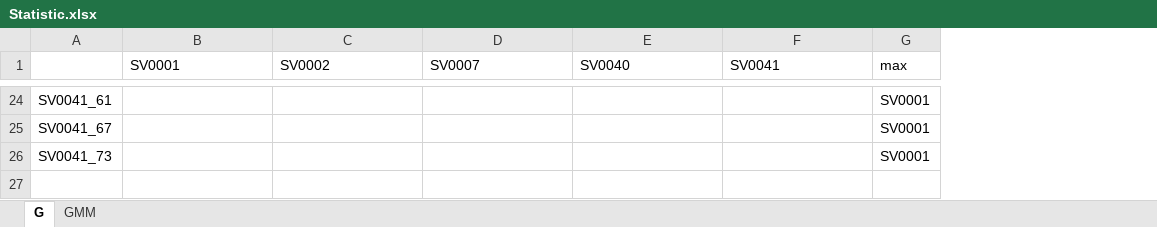
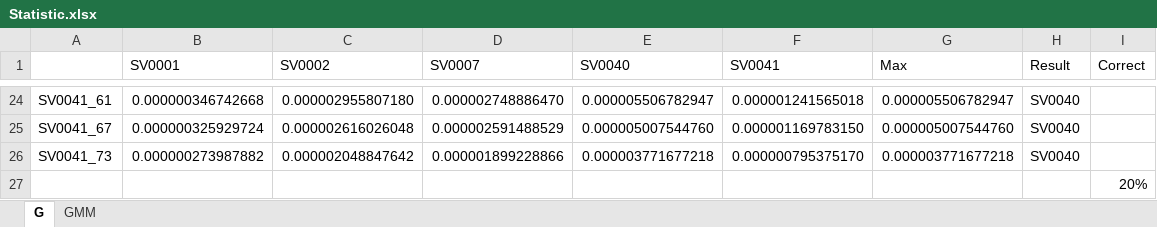
Before and after one commit to Alex7Huynh/slp-projects, an Excel workbook: Lab1/Statistic.xlsx, sheet G, drawn as a sheet; only a part is shown, gaps mark what is left out; values as stored, in another font and other column widths than the file's, no borders; removed rows and columns are numbered as before the commit, all else as after; the diff covers the shown part only; the diff names each change by its address in the sheet, - before the commit and + after, or states it on an @@ line.

Commit message:
Cập nhật thống kê Lab1.

```diff
--- a/Lab1/Statistic.xlsx (sheet G)
+++ b/Lab1/Statistic.xlsx (sheet G)
-column G (max), rows 24-26: all SV0001
+column G (Max), rows 24-26: 0.000005506782947 | 0.000005007544760 | 0.000003771677218
+column H (Result), rows 24-26: all SV0040
+column I (Correct), empty
-B24 (SV0001): (empty)
+B24 (SV0001): 0.000000346742668
-C24 (SV0002): (empty)
+C24 (SV0002): 0.000002955807180
-D24 (SV0007): (empty)
+D24 (SV0007): 0.000002748886470
-E24 (SV0040): (empty)
+E24 (SV0040): 0.000005506782947
-F24 (SV0041): (empty)
+F24 (SV0041): 0.000001241565018
-B25 (SV0001): (empty)
+B25 (SV0001): 0.000000325929724
-C25 (SV0002): (empty)
+C25 (SV0002): 0.000002616026048
-D25 (SV0007): (empty)
+D25 (SV0007): 0.000002591488529
-E25 (SV0040): (empty)
+E25 (SV0040): 0.000005007544760
-F25 (SV0041): (empty)
+F25 (SV0041): 0.000001169783150
-B26 (SV0001): (empty)
+B26 (SV0001): 0.000000273987882
-C26 (SV0002): (empty)
+C26 (SV0002): 0.000002048847642
-D26 (SV0007): (empty)
+D26 (SV0007): 0.000001899228866
-E26 (SV0040): (empty)
+E26 (SV0040): 0.000003771677218
-F26 (SV0041): (empty)
+F26 (SV0041): 0.000000795375170
+row 27:  |  |  |  |  |  |  |  | 20%
```
Also changed, not shown: 85 edited cells elsewhere in this sheet, sheet GMM.
